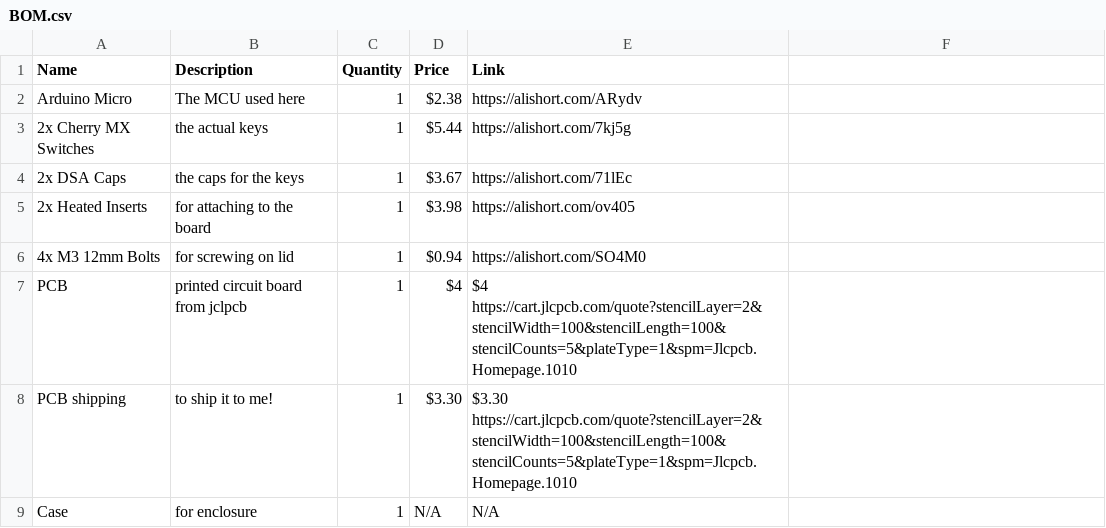
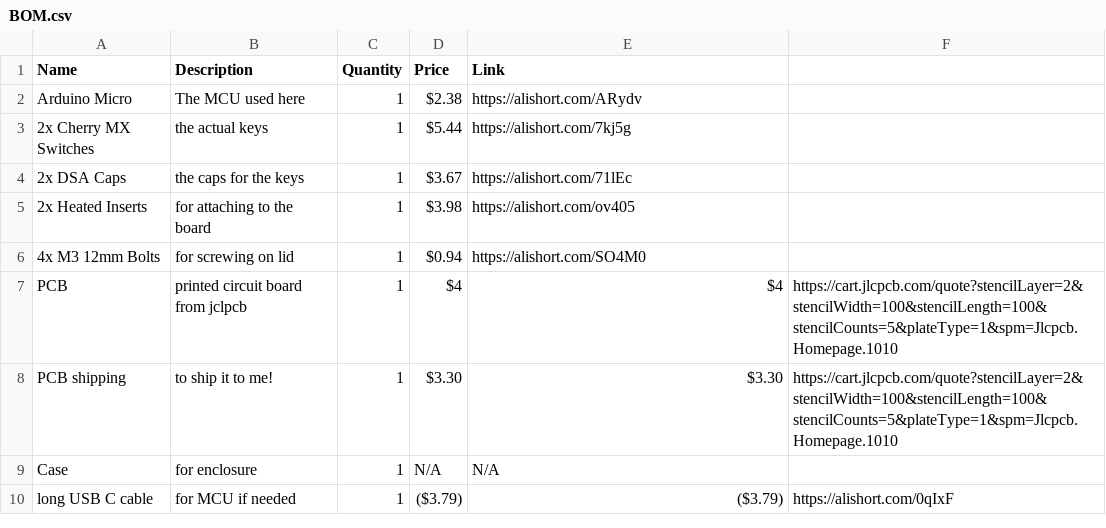
Before and after one commit to robertshepherdcpp/cvboard, a CSV file: BOM/BOM.csv, drawn as a sheet; the diff names each change by its address in the sheet, - before the commit and + after, or states it on an @@ line.

Commit message:
Update BOM.csv

```diff
--- a/BOM/BOM.csv
+++ b/BOM/BOM.csv
-E7 (Link): $4 https://cart.jlcpcb.com/quote?stencilLayer=2&stencilWidth=100&stencilLength=100&stencilCounts=5&plateType=1&spm=Jlcpcb.Homepage.1010
+E7 (Link): $4
-F7:F8: (empty)
+F7:F8: https://cart.jlcpcb.com/quote?stencilLayer=2&stencilWidth=100&stencilLength=100&stencilCounts=5&plateType=1&spm=Jlcpcb.Homepage.1010
-E8 (Link): $3.30 https://cart.jlcpcb.com/quote?stencilLayer=2&stencilWidth=100&stencilLength=100&stencilCounts=5&plateType=1&spm=Jlcpcb.Homepage.1010
+E8 (Link): $3.30
+row 10: long USB C cable | for MCU if needed | 1 | ($3.79) | ($3.79) | https://alishort.com/0qIxF
```
